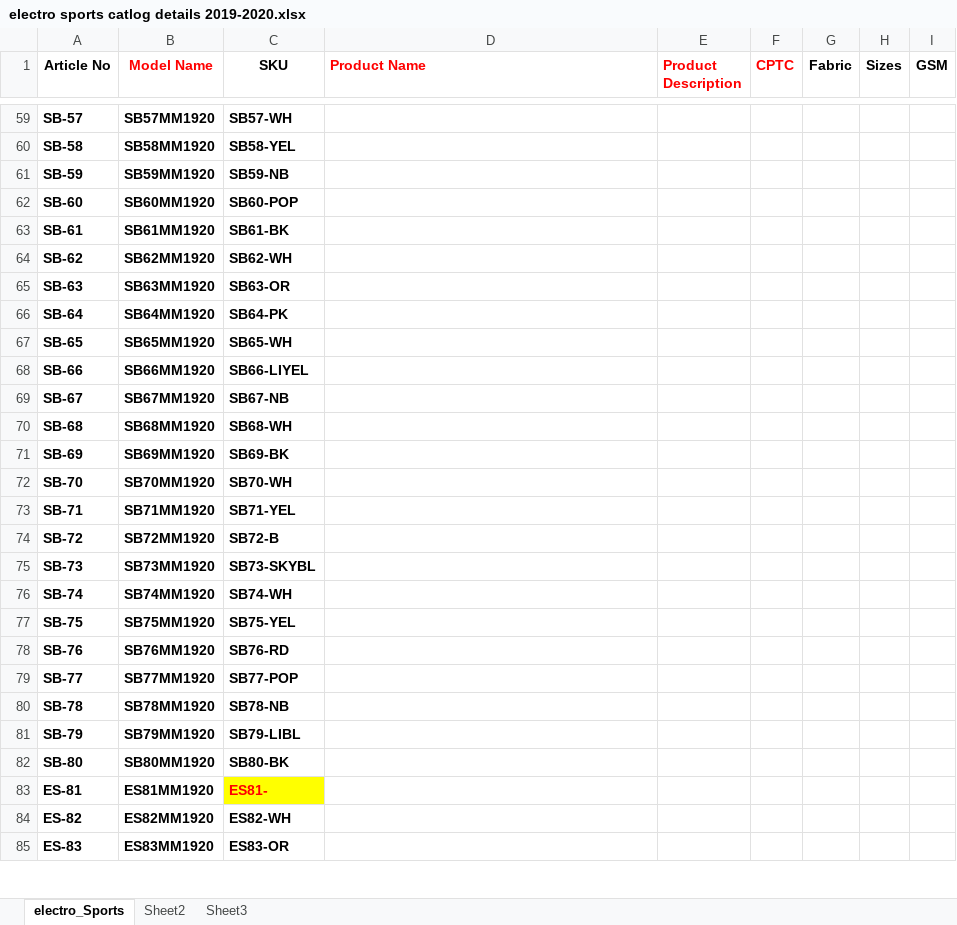
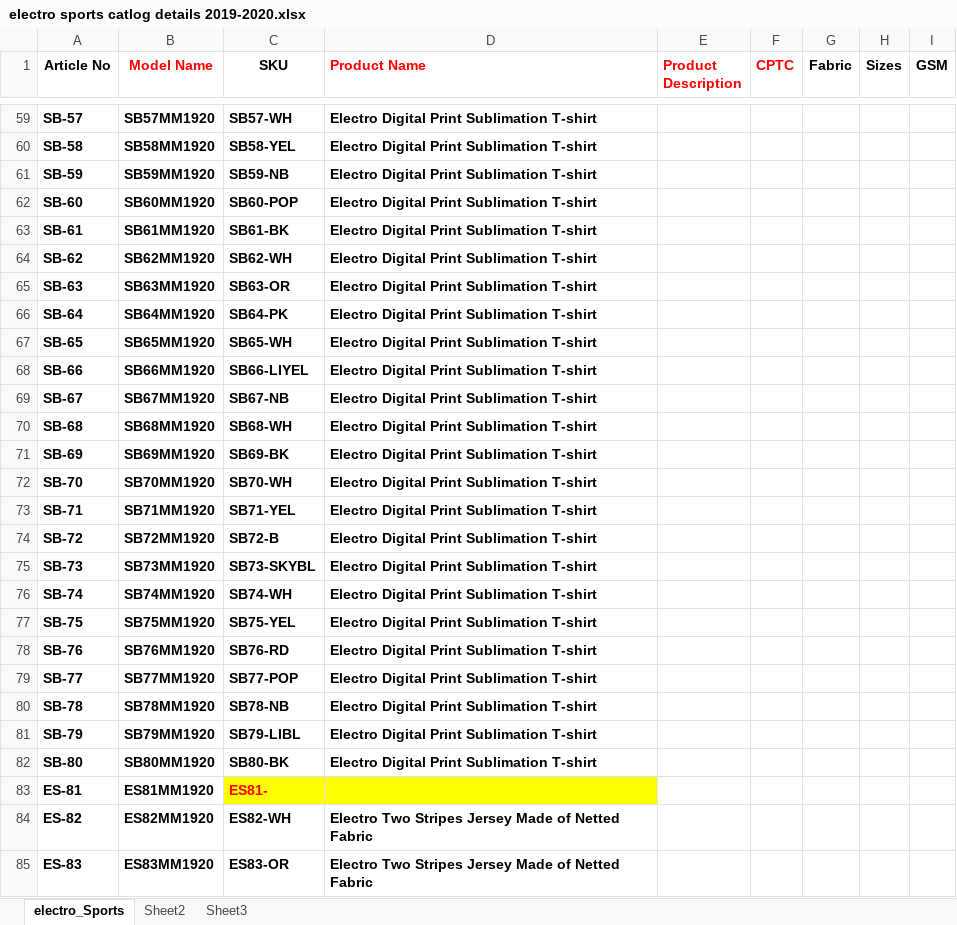
Before and after one commit to shahzeen/multipearls, an Excel workbook: electro sports catlog details 2019-2020.xlsx, sheet electro_Sports, drawn as a sheet; only a part is shown, gaps mark what is left out; values as stored, in another font and other column widths than the file's, no borders; the diff covers the shown part only; the diff names each change by its address in the sheet, - before the commit and + after, or states it on an @@ line.

```diff
--- a/electro sports catlog details 2019-2020.xlsx (sheet electro_Sports)
+++ b/electro sports catlog details 2019-2020.xlsx (sheet electro_Sports)
-D59:D82 (Product Name): (empty)
+D59:D82 (Product Name): Electro Digital Print Sublimation T-shirt
-D83 fill: none
+D83 fill: #FFFF00
-D84:D85 (Product Name): (empty)
+D84:D85 (Product Name): Electro Two Stripes Jersey Made of Netted Fabric
```
Also changed, not shown: 86 edited cells elsewhere in this sheet.
